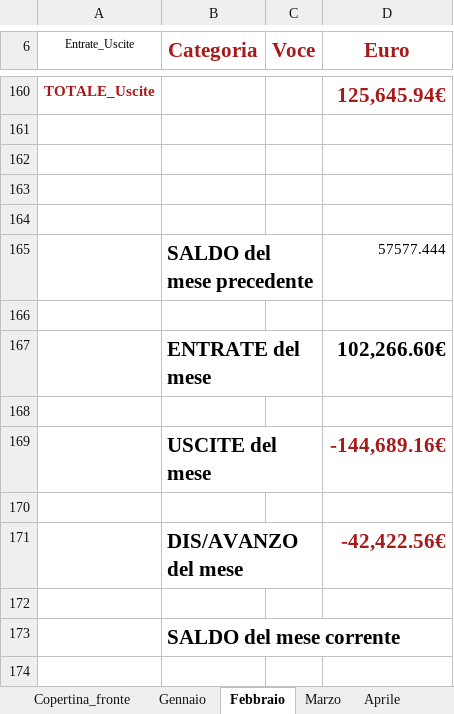
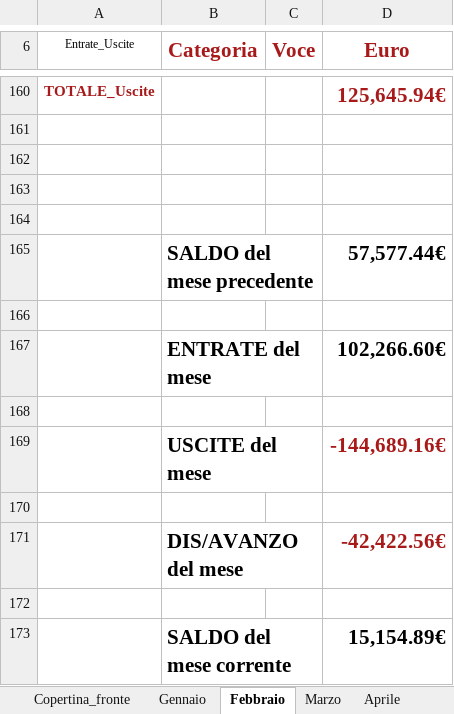
Before and after one commit to fragiaco/python_CONTI_01, an Excel workbook: conti_camerino_styled.xlsx, sheet Febbraio, drawn as a sheet; only a part is shown, gaps mark what is left out; values as stored, in another font and other column widths than the file's, no borders; the diff names each change by its address in the sheet, - before the commit and + after, or states it on an @@ line.

```diff
--- a/conti_camerino_styled.xlsx (sheet Febbraio)
+++ b/conti_camerino_styled.xlsx (sheet Febbraio)
-D165 (Euro): 57577.444
+D165 (Euro): 57,577.44€
-D165 bold: off
+D165 bold: on, text size: larger
-D173 (Euro): (empty)
+D173 (Euro): 15,154.89€
```
Also changed, not shown: sheet Luglio, sheet Dicembre, sheet Agosto, sheet Settembre, sheet Ottobre, sheet Maggio, 4 more sheets, 1 other file.
